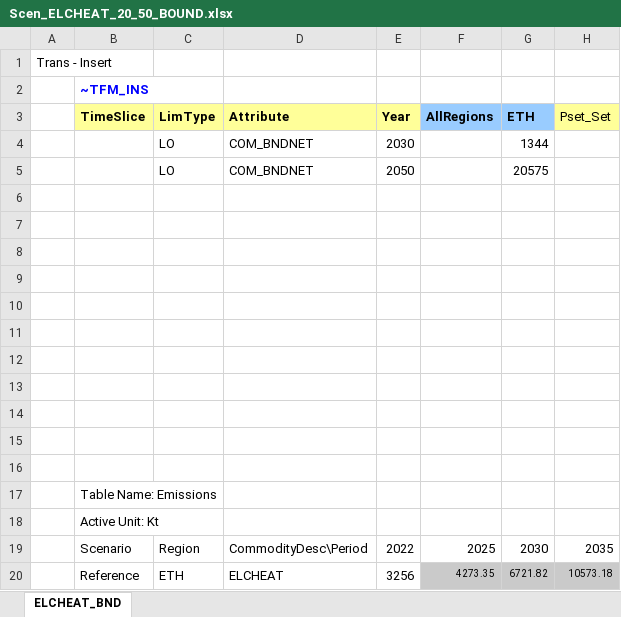
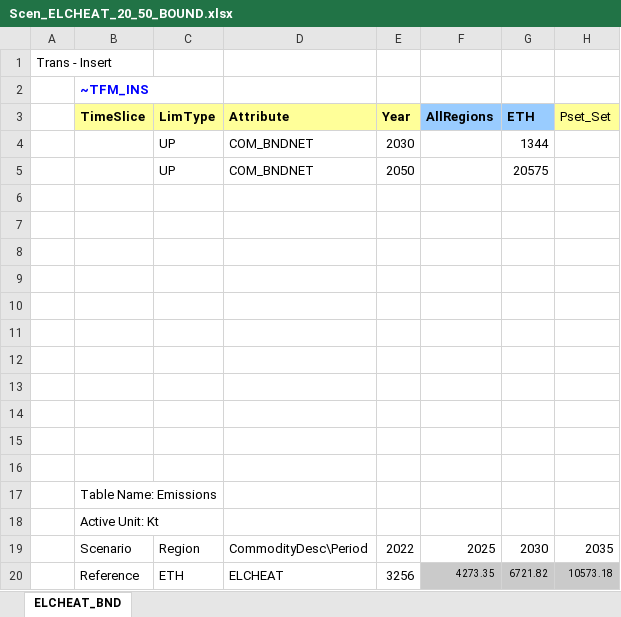
Before and after one commit to Tamenew/MANU2025, an Excel workbook: SuppXLS/Scen_ELCHEAT_20_50_BOUND.xlsx, sheet ELCHEAT_BND, drawn as a sheet; only a part is shown; values as stored, in another font and other column widths than the file's, no borders; the diff names each change by its address in the sheet, - before the commit and + after, or states it on an @@ line.

Commit message:
Update Scen_ELCHEAT_20_50_BOUND.xlsx

```diff
--- a/SuppXLS/Scen_ELCHEAT_20_50_BOUND.xlsx (sheet ELCHEAT_BND)
+++ b/SuppXLS/Scen_ELCHEAT_20_50_BOUND.xlsx (sheet ELCHEAT_BND)
-C4:C5 (LimType): LO
+C4:C5 (LimType): UP
```
